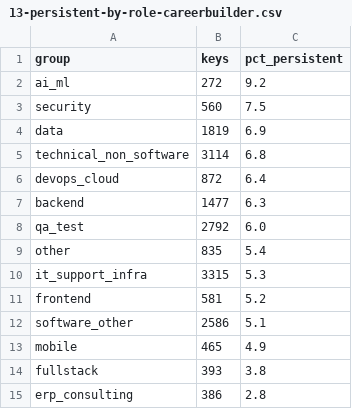
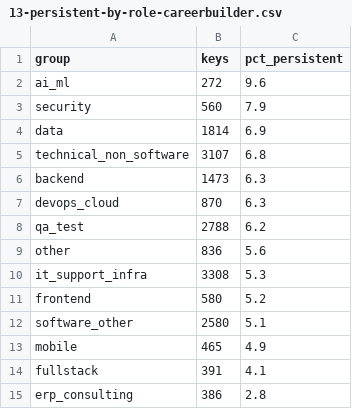
Before and after one commit to SonPhatTranDeveloper/vietnam-it-job-trends-part-2, a CSV file: tables/13-persistent-by-role-careerbuilder.csv, drawn as a sheet.

```diff
--- a/tables/13-persistent-by-role-careerbuilder.csv
+++ b/tables/13-persistent-by-role-careerbuilder.csv
@@ -1,15 +1,15 @@
 group,keys,pct_persistent
-ai_ml,272,9.2
-security,560,7.5
-data,1819,6.9
-technical_non_software,3114,6.8
-devops_cloud,872,6.4
-backend,1477,6.3
-qa_test,2792,6.0
-other,835,5.4
-it_support_infra,3315,5.3
-frontend,581,5.2
-software_other,2586,5.1
+ai_ml,272,9.6
+security,560,7.9
+data,1814,6.9
+technical_non_software,3107,6.8
+backend,1473,6.3
+devops_cloud,870,6.3
+qa_test,2788,6.2
+other,836,5.6
+it_support_infra,3308,5.3
+frontend,580,5.2
+software_other,2580,5.1
 mobile,465,4.9
-fullstack,393,3.8
+fullstack,391,4.1
 erp_consulting,386,2.8
```
Also changed, not shown: tables/09-data-ai-comparison.csv, tables/13-persistent-by-first-year.csv, 10 other files.
